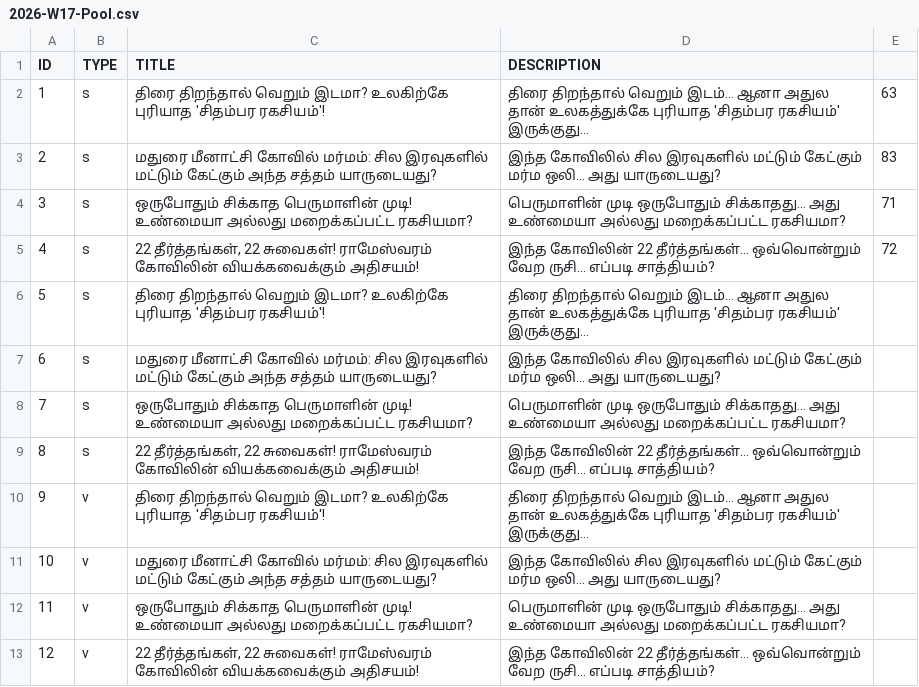
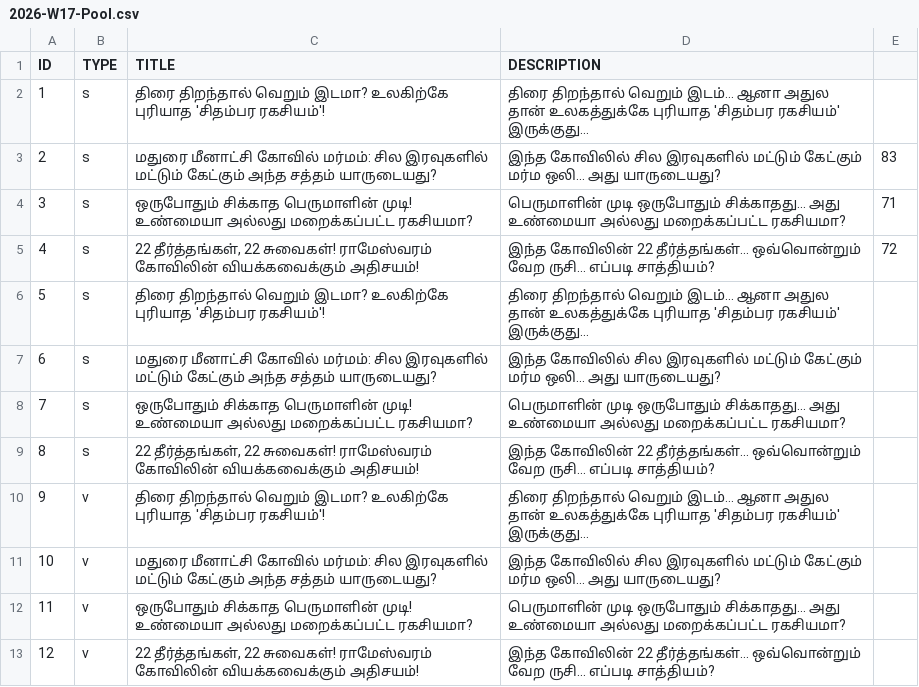
Before and after one commit to untold-minutes/UTM_tamil, a CSV file: src/01_Planning/2026-W17-Pool.csv, drawn as a sheet.

Commit message:
Update 2026-W17-Pool.csv

```diff
--- a/src/01_Planning/2026-W17-Pool.csv
+++ b/src/01_Planning/2026-W17-Pool.csv
@@ -1,3 +1,3 @@
 ID,TYPE,TITLE,DESCRIPTION,
-1,s,திரை திறந்தால் வெறும் இடமா? உலகிற்கே புரியாத 'சிதம்பர ரகசியம்'!,திரை திறந்தால் வெறும் இடம்... ஆனா அதுல தான் உலகத்துக்கே புரியாத 'சிதம்பர ரகசியம்' இருக்குது…,63
+1,s,திரை திறந்தால் வெறும் இடமா? உலகிற்கே புரியாத 'சிதம்பர ரகசியம்'!,திரை திறந்தால் வெறும் இடம்... ஆனா அதுல தான் உலகத்துக்கே புரியாத 'சிதம்பர ரகசியம்' இருக்குது…,
 2,s,மதுரை மீனாட்சி கோவில் மர்மம்: சில இரவுகளில் மட்டும் கேட்கும் அந்த சத்தம் யாருடையது?,இந்த கோவிலில் சில இரவுகளில் மட்டும் கேட்கும் மர்ம ஒலி... அது யாருடையது?,83
```
